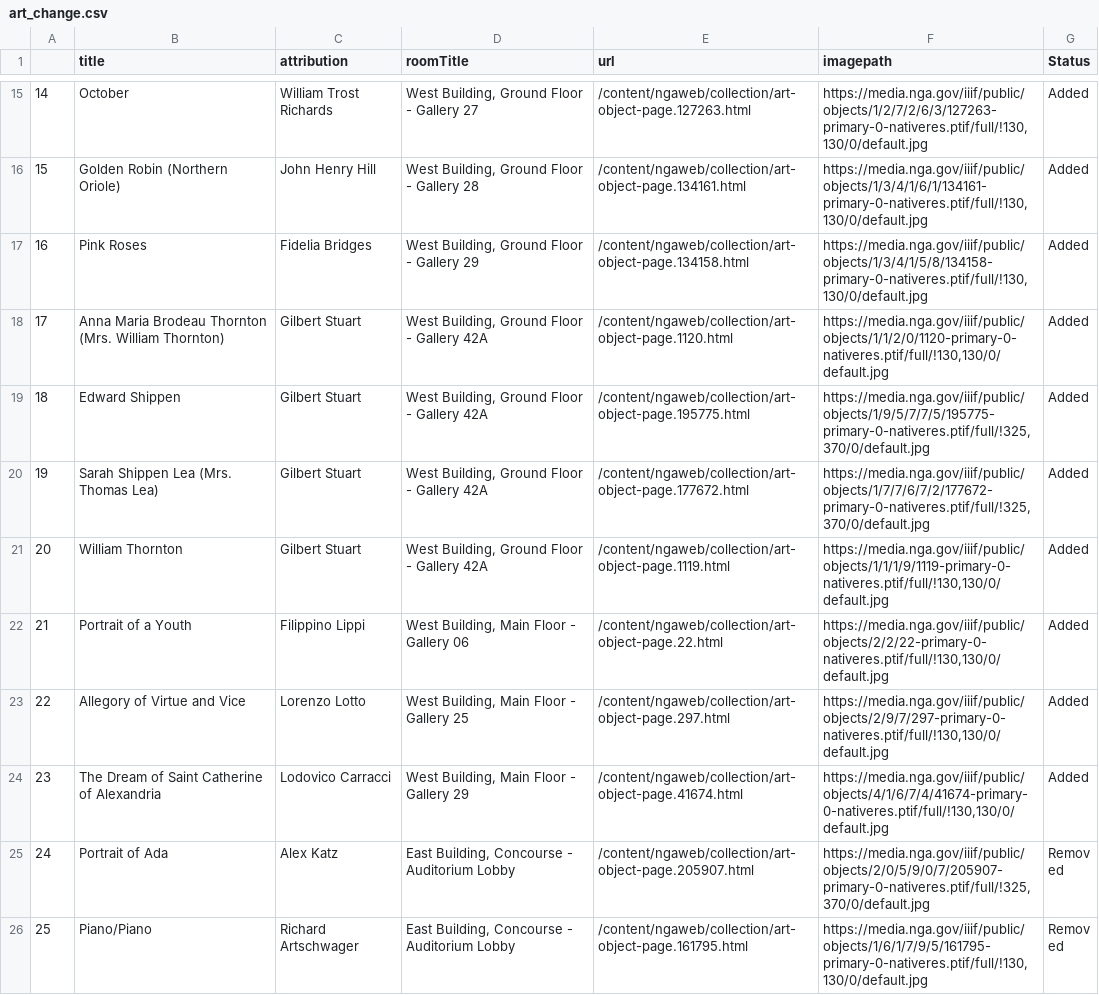
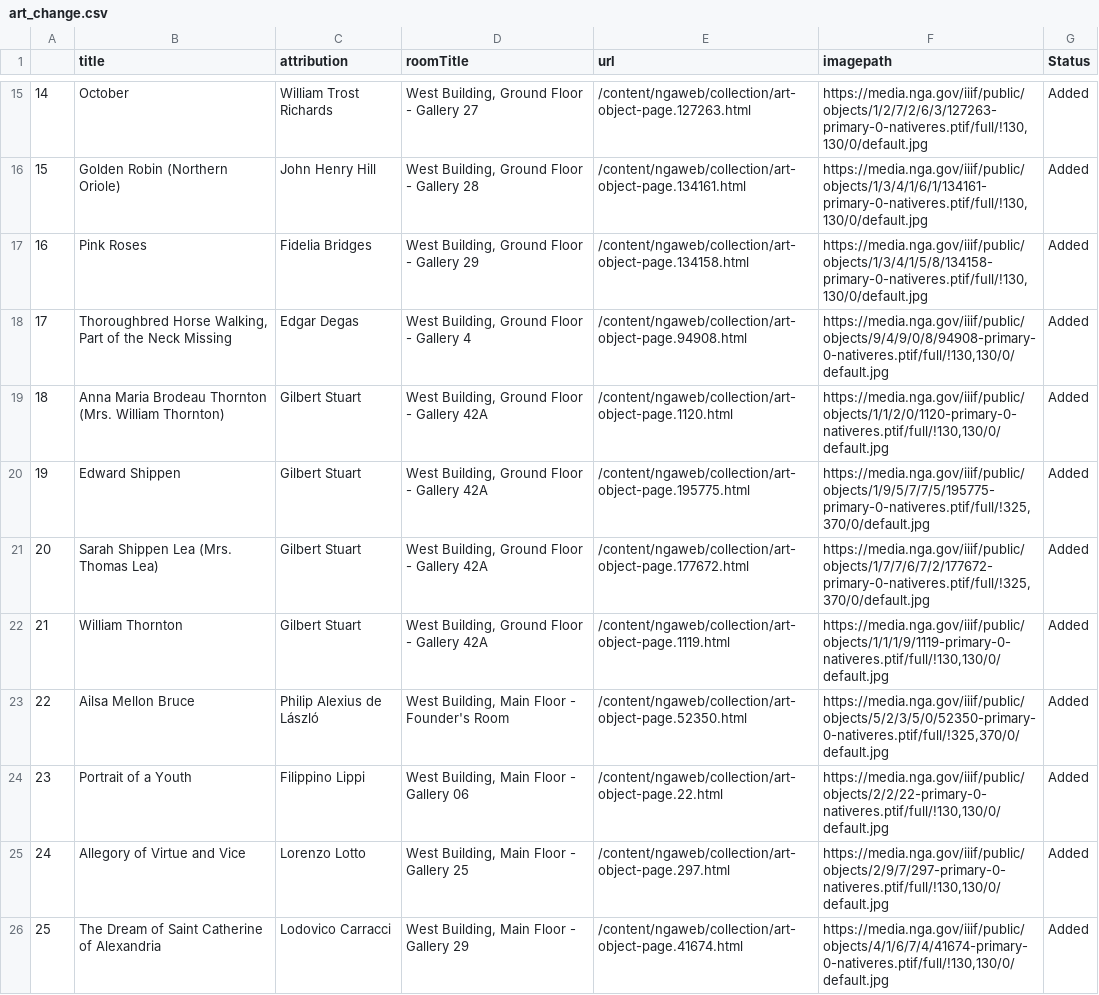
Before and after one commit to jacobmgreer/Same-Old-Same-Old, a CSV file: _data/art_change.csv, drawn as a sheet; only a part is shown, gaps mark what is left out; the shorter side is filled out with more unchanged rows; addresses are those after the commit; the diff covers the shown part only; the diff names each change by its address in the sheet, - before the commit and + after, or states it on an @@ line.

Commit message:
4/21 updatesa

```diff
--- a/_data/art_change.csv
+++ b/_data/art_change.csv
+row 18: 17 | Thoroughbred Horse Walking, Part of the Neck Missing | Edgar Degas | West Building, Ground Floor - Gallery 4 | /content/ngaweb/collection/art-object-page.94908.html | https://media.nga.gov/iiif/public/objects/9/4/9/0/8/94908-primary-0-nativeres.ptif/full/!130,130/0/default.jpg | Added
@@ column A renumbered between rows 19 and 75 @@
+row 23: 22 | Ailsa Mellon Bruce | Philip Alexius de László | West Building, Main Floor - Founder's Room | /content/ngaweb/collection/art-object-page.52350.html | https://media.nga.gov/iiif/public/objects/5/2/3/5/0/52350-primary-0-nativeres.ptif/full/!325,370/0/default.jpg | Added
```
Also changed, not shown: 8 added rows and 2 removed rows elsewhere in this file.
